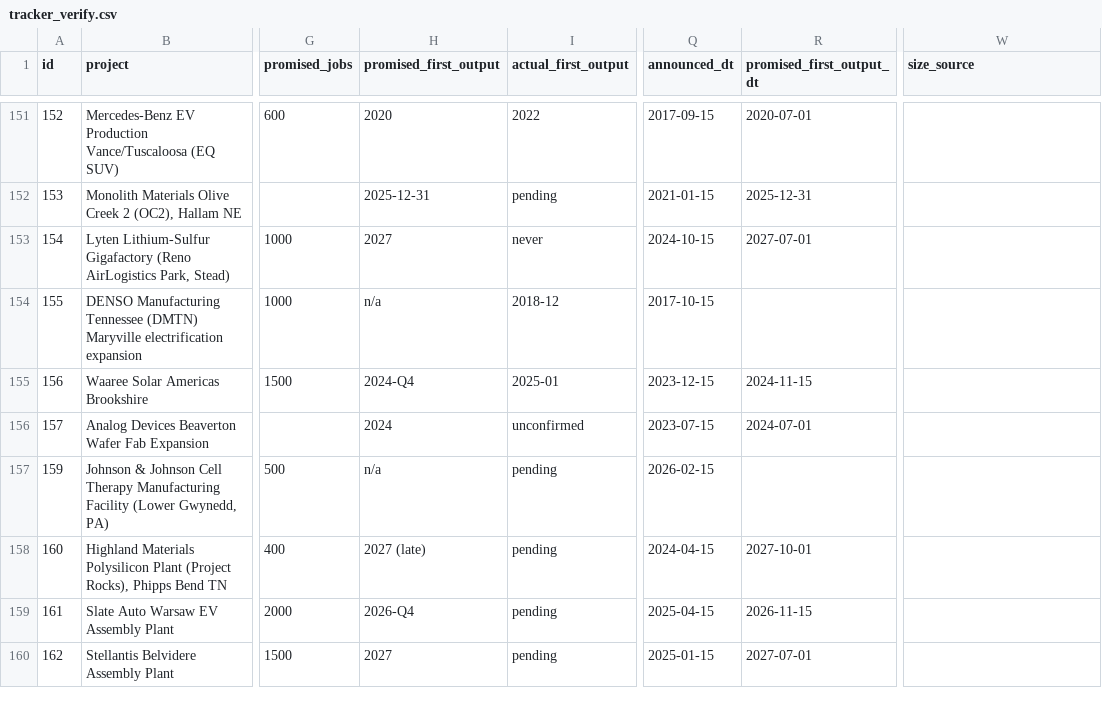
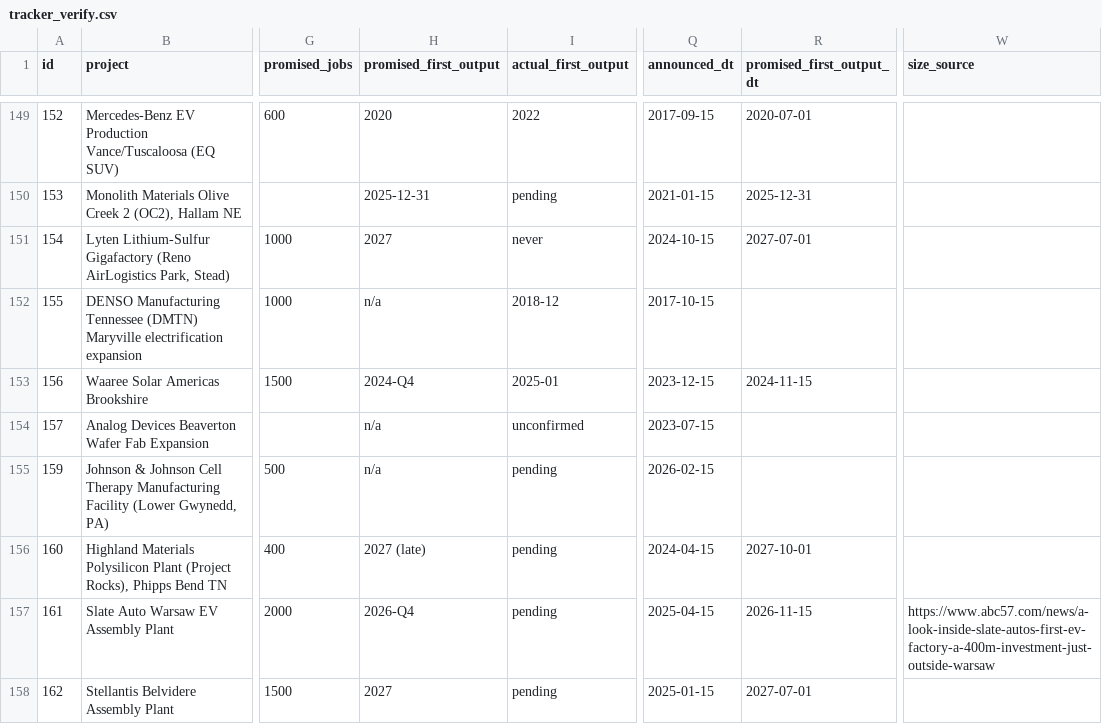
Before and after one commit to industriousaf/promised-vs-produced-tracker, a CSV file: outputs/csv_tables/tracker_verify.csv, drawn as a sheet; only a part is shown, gaps mark what is left out; addresses are those after the commit; the diff covers the shown part only; the diff names each change by its address in the sheet, - before the commit and + after, or states it on an @@ line.

```diff
--- a/outputs/csv_tables/tracker_verify.csv
+++ b/outputs/csv_tables/tracker_verify.csv
-H154 (promised_first_output): 2024
+H154 (promised_first_output): n/a
-R154 (promised_first_output_dt): 2024-07-01
+R154 (promised_first_output_dt): (empty)
-W157 (size_source): (empty)
+W157 (size_source): https://www.abc57.com/news/a-look-inside-slate-autos-first-ev-factory-a-400m-investment-just-outside-warsaw
```
Also changed, not shown: 2 removed rows and 33 edited cells elsewhere in this file, outputs/csv_tables/tracker_verify_edits.csv, outputs/csv_tables/tracker_verify_retracted.csv, 2 other files.
